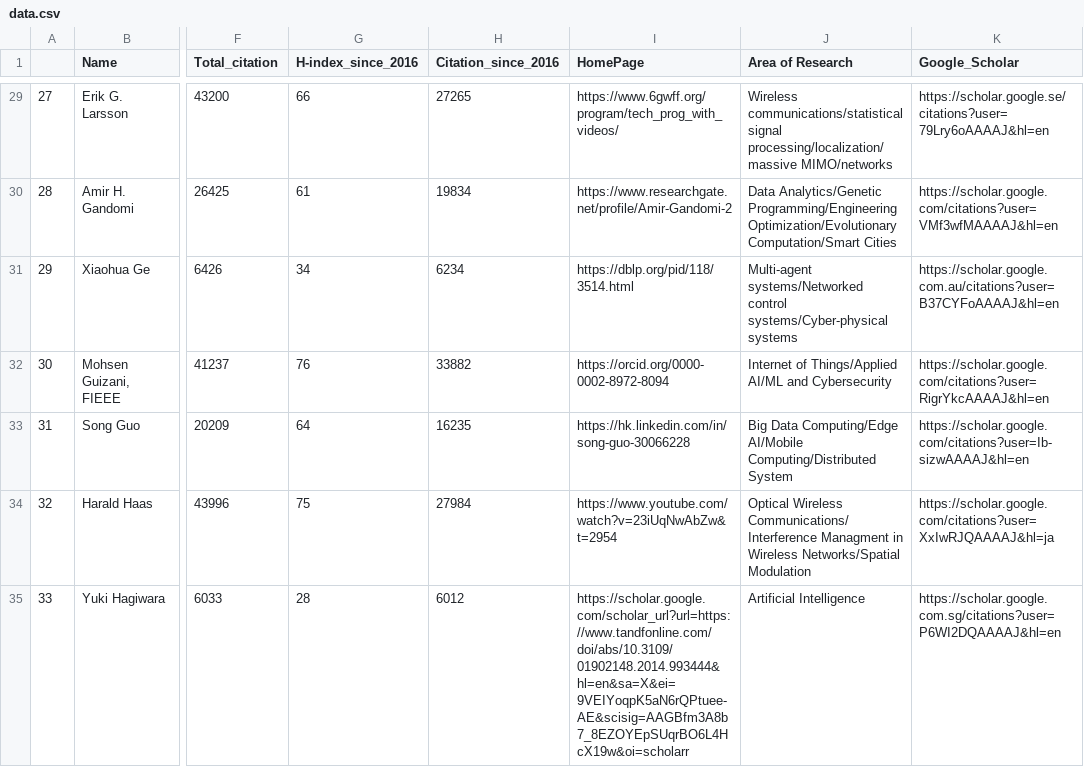
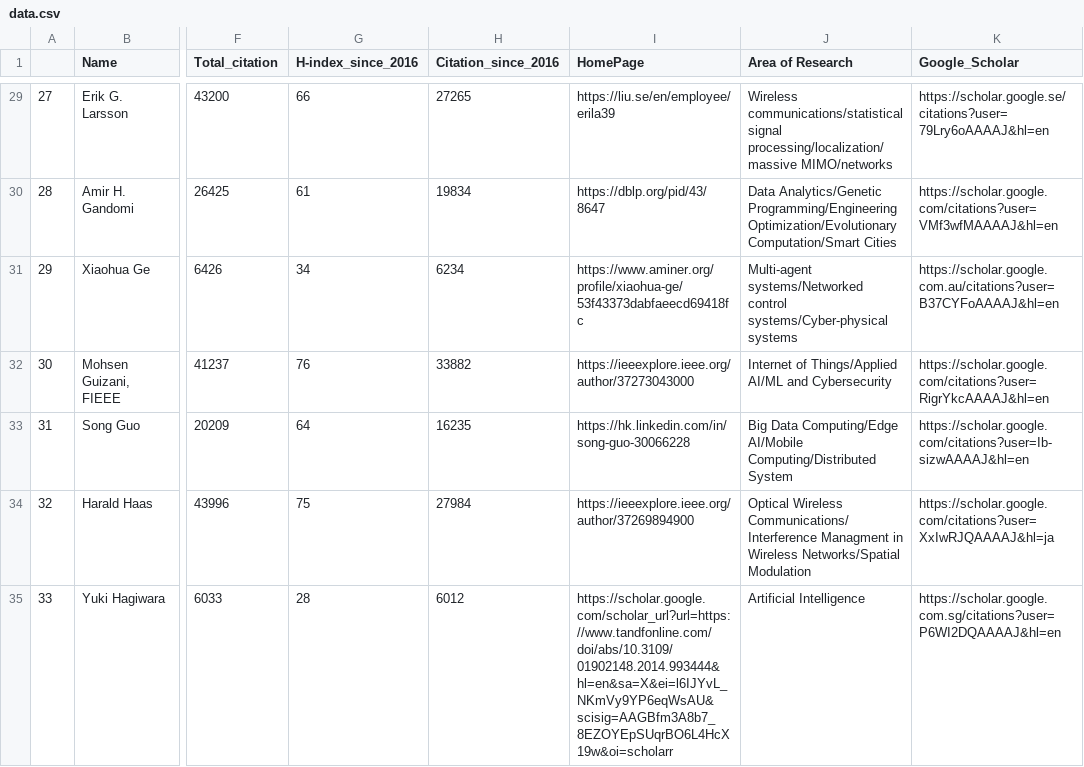
Before and after one commit to cryptogeekk/insights2techinfo, a CSV file: data.csv, drawn as a sheet; only a part is shown, gaps mark what is left out; the diff covers the shown part only; the diff names each change by its address in the sheet, - before the commit and + after, or states it on an @@ line.

```diff
--- a/data.csv
+++ b/data.csv
-I29 (HomePage): https://www.6gwff.org/program/tech_prog_with_videos/
+I29 (HomePage): https://liu.se/en/employee/erila39
-I30 (HomePage): https://www.researchgate.net/profile/Amir-Gandomi-2
+I30 (HomePage): https://dblp.org/pid/43/8647
-I31 (HomePage): https://dblp.org/pid/118/3514.html
+I31 (HomePage): https://www.aminer.org/profile/xiaohua-ge/53f43373dabfaeecd69418fc
-I32 (HomePage): https://orcid.org/0000-0002-8972-8094
+I32 (HomePage): https://ieeexplore.ieee.org/author/37273043000
-I34 (HomePage): https://www.youtube.com/watch?v=23iUqNwAbZw&t=2954
+I34 (HomePage): https://ieeexplore.ieee.org/author/37269894900
-I35 (HomePage): https://scholar.google.com/scholar_url?url=https://www.tandfonline.com/doi/abs/10.3109/01902148.2014.993444&hl=en&sa=X&ei=9VEIYoqpK5aN6rQPtuee-AE&scisig=AAGBfm3A8b7_8EZOYEpSUqrBO6L4HcX19w&oi=scholarr
+I35 (HomePage): https://scholar.google.com/scholar_url?url=https://www.tandfonline.com/doi/abs/10.3109/01902148.2014.993444&hl=en&sa=X&ei=l6IJYvL_NKmVy9YP6eqWsAU&scisig=AAGBfm3A8b7_8EZOYEpSUqrBO6L4HcX19w&oi=scholarr
```
Also changed, not shown: 87 edited cells elsewhere in this file, 1 other file.
